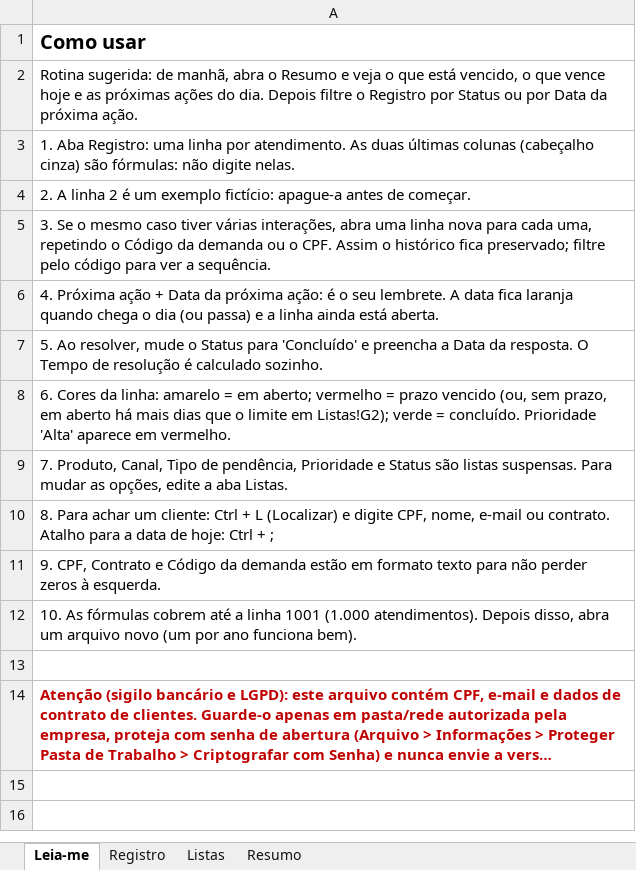
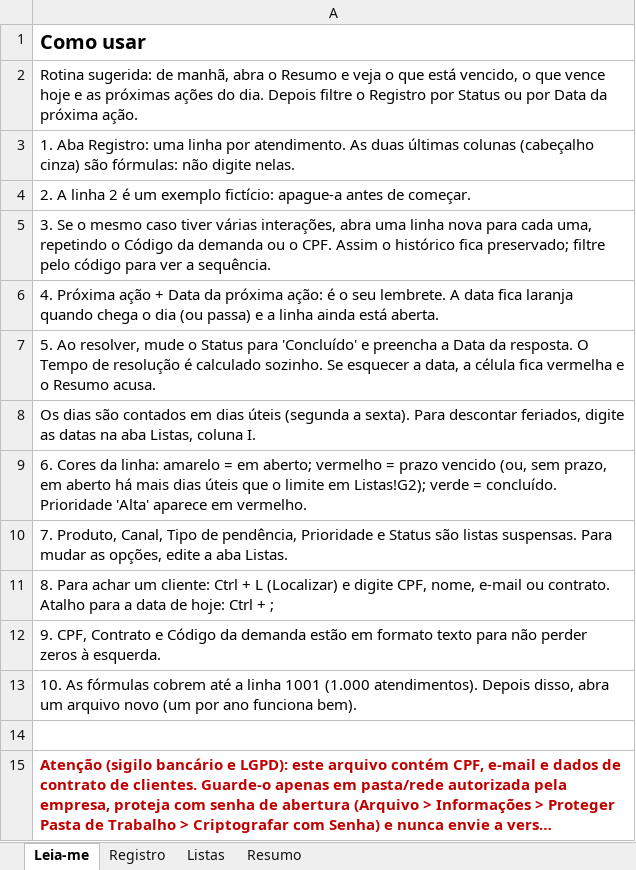
Before and after one commit to joaomarcos1710/Design, an Excel workbook: controle_atendimentos.xlsx, sheet Leia-me, drawn as a sheet; long unchanged cells end in …; values as stored, in another font and other column widths than the file's, no borders; the diff names each change by its address in the sheet, - before the commit and + after, or states it on an @@ line.

```diff
--- a/controle_atendimentos.xlsx (sheet Leia-me)
+++ b/controle_atendimentos.xlsx (sheet Leia-me)
-A7: …calculado sozinho.
+A7: …calculado sozinho. Se esquecer a data, a célula fica vermelha e o Resumo acusa.
-A8: 6. Cores da linha: amarelo = em aberto; vermelho = prazo vencido (ou, sem prazo, em aberto há mais dias que o limite em Listas!G2); verde = concluído. Prioridade 'Alta' aparece em vermelho.
+A8: Os dias são contados em dias úteis (segunda a sexta). Para descontar feriados, digite as datas na aba Listas, coluna I.
+row 9: 6. Cores da linha: amarelo = em aberto; vermelho = prazo vencido (ou, sem prazo, em aberto há mais dias úteis que o limite em Listas!G2); verde = concluído. Prioridade 'Alta' aparece em vermelho.
```
Also changed, not shown: sheet Resumo, sheet Listas, sheet Registro, formulas that keep their value.
